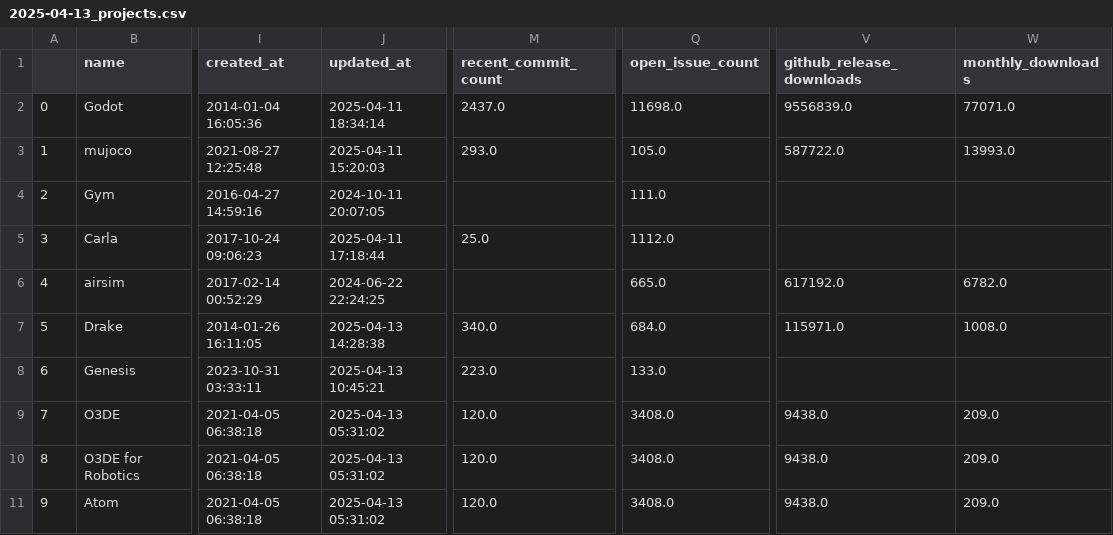
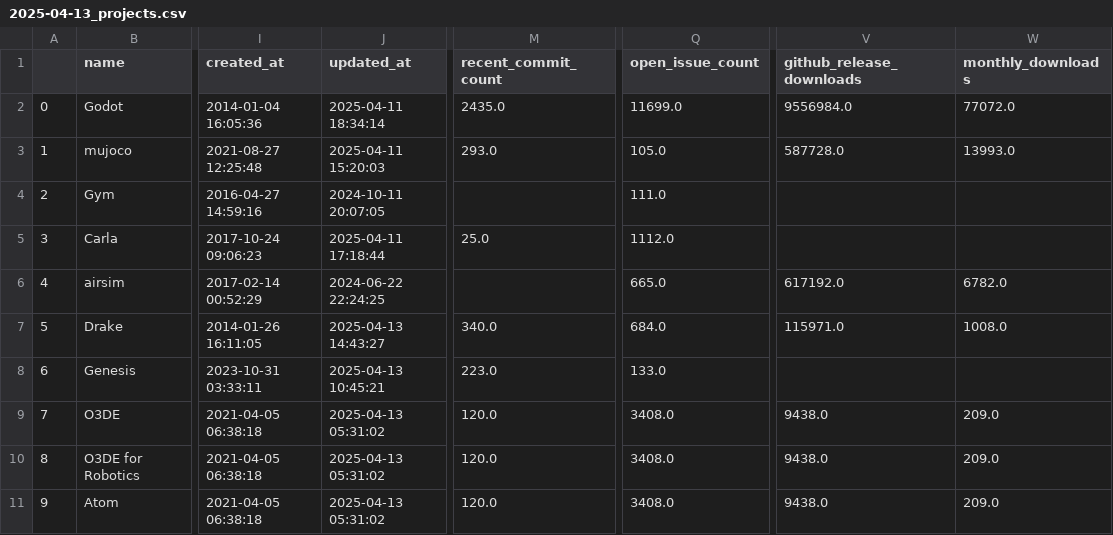
Before and after one commit to SeanPorteres/best-of-robot-simulators, a CSV file: history/2025-04-13_projects.csv, drawn as a sheet; only a part is shown, gaps mark what is left out; the diff covers the shown part only; the diff names each change by its address in the sheet, - before the commit and + after, or states it on an @@ line.

```diff
--- a/history/2025-04-13_projects.csv
+++ b/history/2025-04-13_projects.csv
-M2 (recent_commit_count): 2437.0
+M2 (recent_commit_count): 2435.0
-Q2 (open_issue_count): 11698.0
+Q2 (open_issue_count): 11699.0
-V2 (github_release_downloads): 9556839.0
+V2 (github_release_downloads): 9556984.0
-W2 (monthly_downloads): 77071.0
+W2 (monthly_downloads): 77072.0
-V3 (github_release_downloads): 587722.0
+V3 (github_release_downloads): 587728.0
-J7 (updated_at): 2025-04-13 14:28:38
+J7 (updated_at): 2025-04-13 14:43:27
```
Also changed, not shown: 7 edited cells elsewhere in this file, 1 other file.
